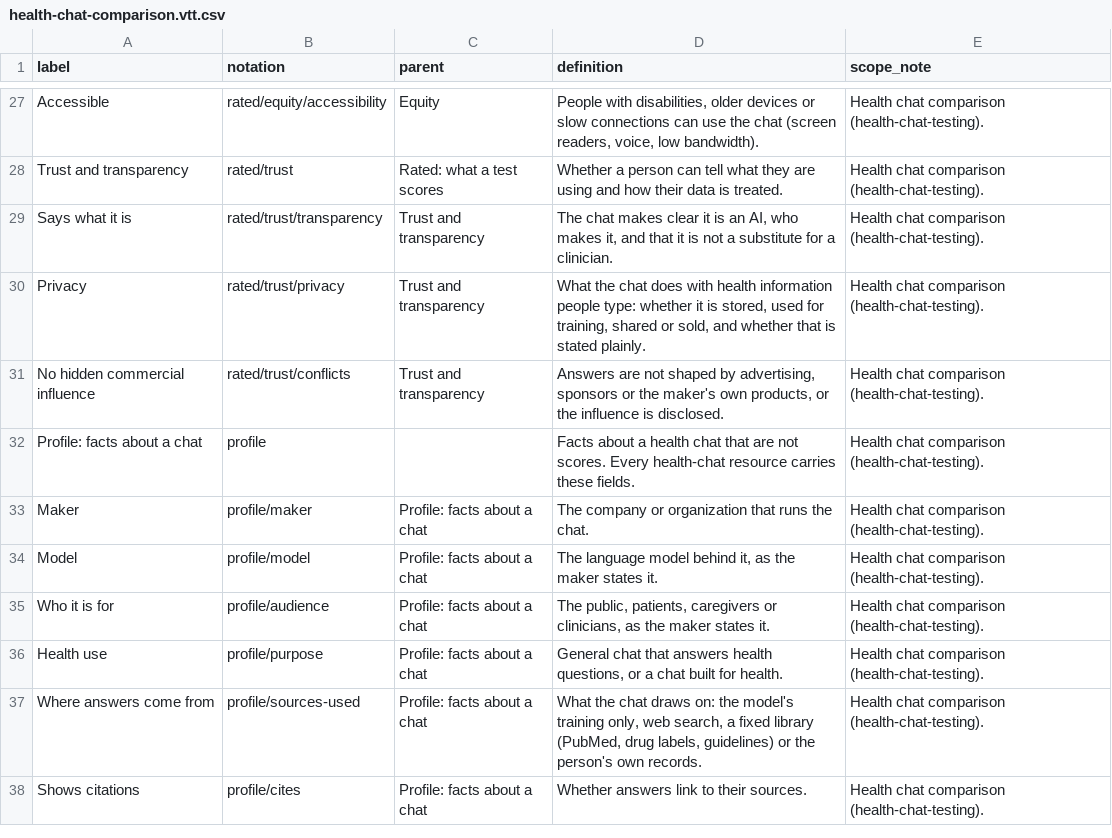
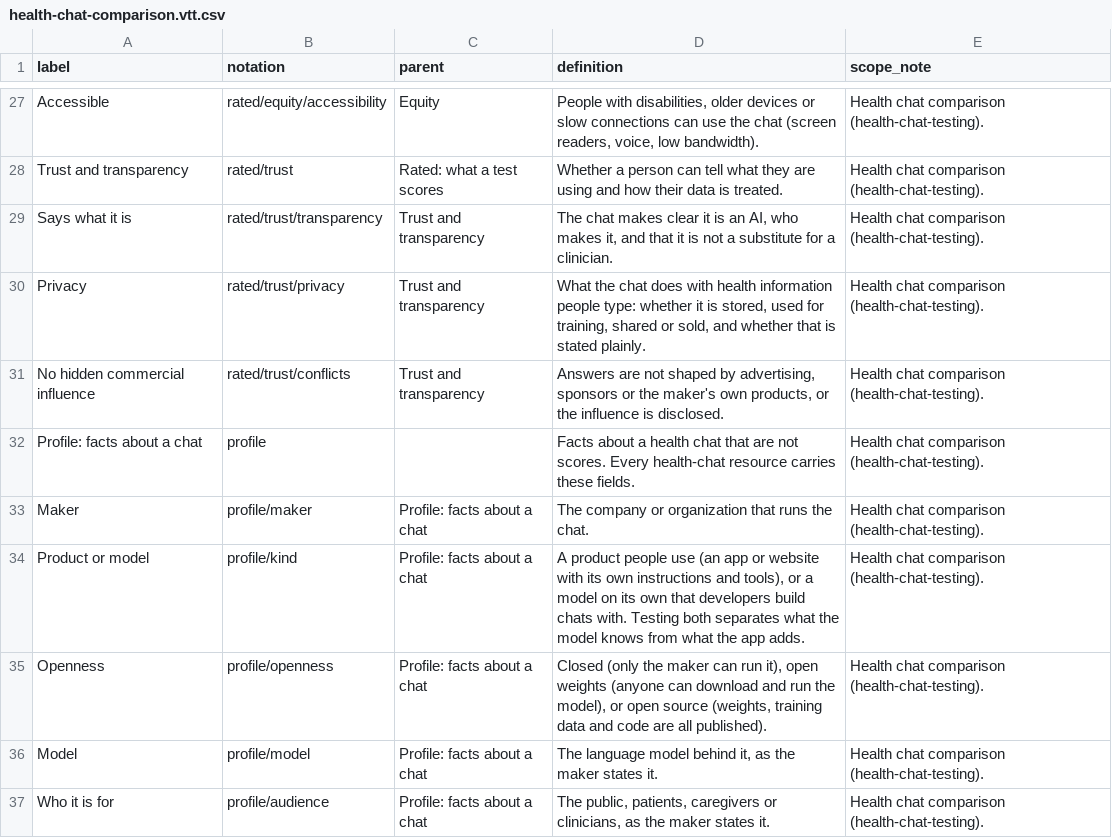
Before and after one commit to vivwebsolutions/health-chat-testing, a CSV file: comparison/health-chat-comparison.vtt.csv, drawn as a sheet; only a part is shown, gaps mark what is left out; the shorter side is filled out with more unchanged rows; the diff names each change by its address in the sheet, - before the commit and + after, or states it on an @@ line.

```diff
--- a/comparison/health-chat-comparison.vtt.csv
+++ b/comparison/health-chat-comparison.vtt.csv
+row 34: Product or model | profile/kind | Profile: facts about a chat | A product people use (an app or website with its own instructions and tools), or a model on its own that developers build chats with. Testing both separates what the model knows from what the app adds. | Health chat comparison (health-chat-testing).
+row 35: Openness | profile/openness | Profile: facts about a chat | Closed (only the maker can run it), open weights (anyone can download and run the model), or open source (weights, training data and code are all published). | Health chat comparison (health-chat-testing).
```
Also changed, not shown: chats/health-chats.csv, 19 other files.
